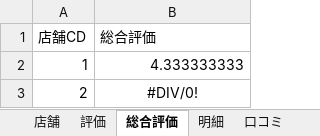
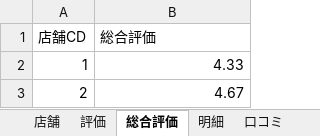
Before and after one commit to ih4bb7/Rakkyo, an Excel workbook: Rakkyo/Rakkyo/DB/データベース.xlsx, sheet 総合評価, drawn as a sheet; values as stored, in another font and other column widths than the file's, no borders; the diff names each change by its address in the sheet, - before the commit and + after, or states it on an @@ line.

```diff
--- a/Rakkyo/Rakkyo/DB/データベース.xlsx (sheet 総合評価)
+++ b/Rakkyo/Rakkyo/DB/データベース.xlsx (sheet 総合評価)
-B2 (総合評価): 4.333333333
+B2 (総合評価): 4.33
-B3 (総合評価): #DIV/0!
+B3 (総合評価): 4.67
-B3 alignment: center
+B3 alignment: right
```
Also changed, not shown: sheet 評価, sheet 店舗, 10 other files.
